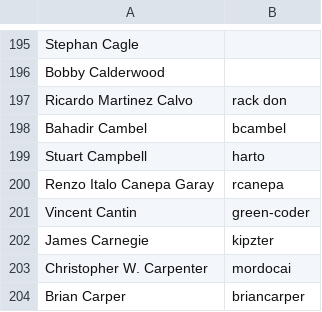
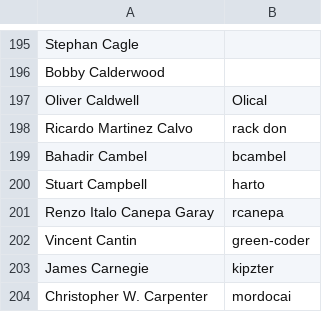
Before and after one commit to clojure/clojure-site, a CSV file: content/community/contributors.csv, drawn as a sheet; only a part is shown, gaps mark what is left out; the shorter side is filled out with more unchanged rows; the diff names each change by its address in the sheet, - before the commit and + after, or states it on an @@ line.

Commit message:
Add contributor

```diff
--- a/content/community/contributors.csv
+++ b/content/community/contributors.csv
+row 197: Oliver Caldwell | Olical
```
